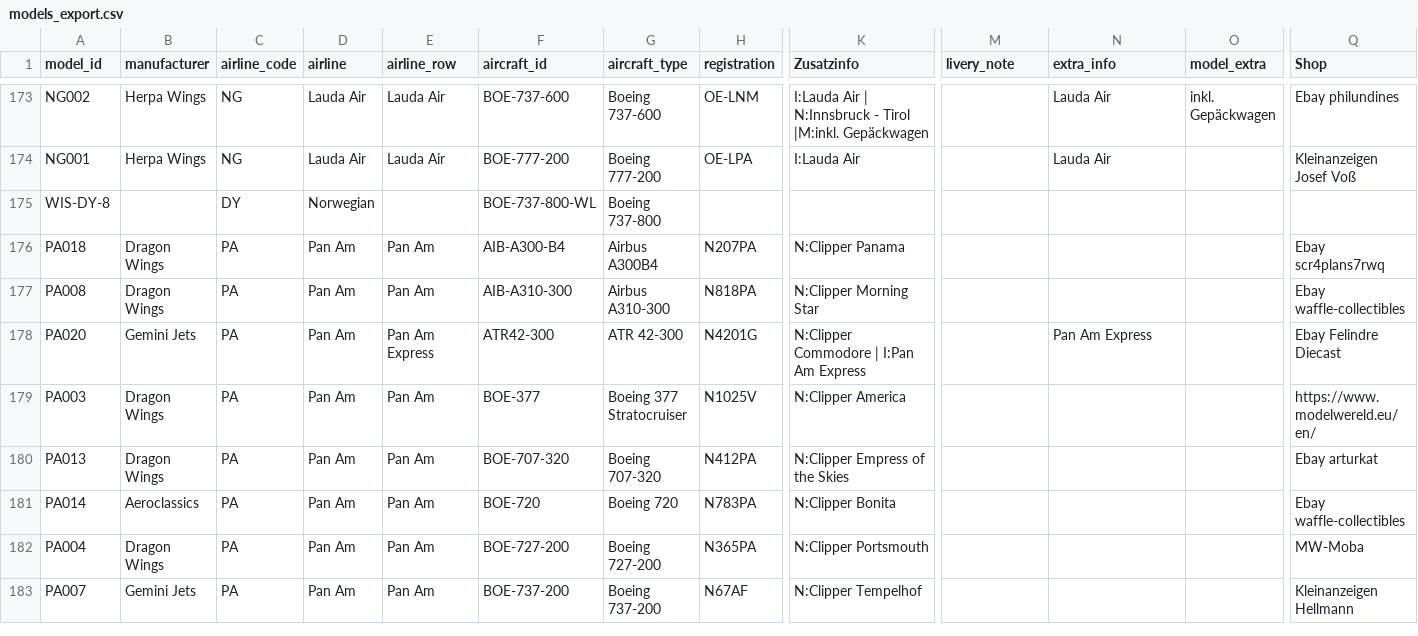
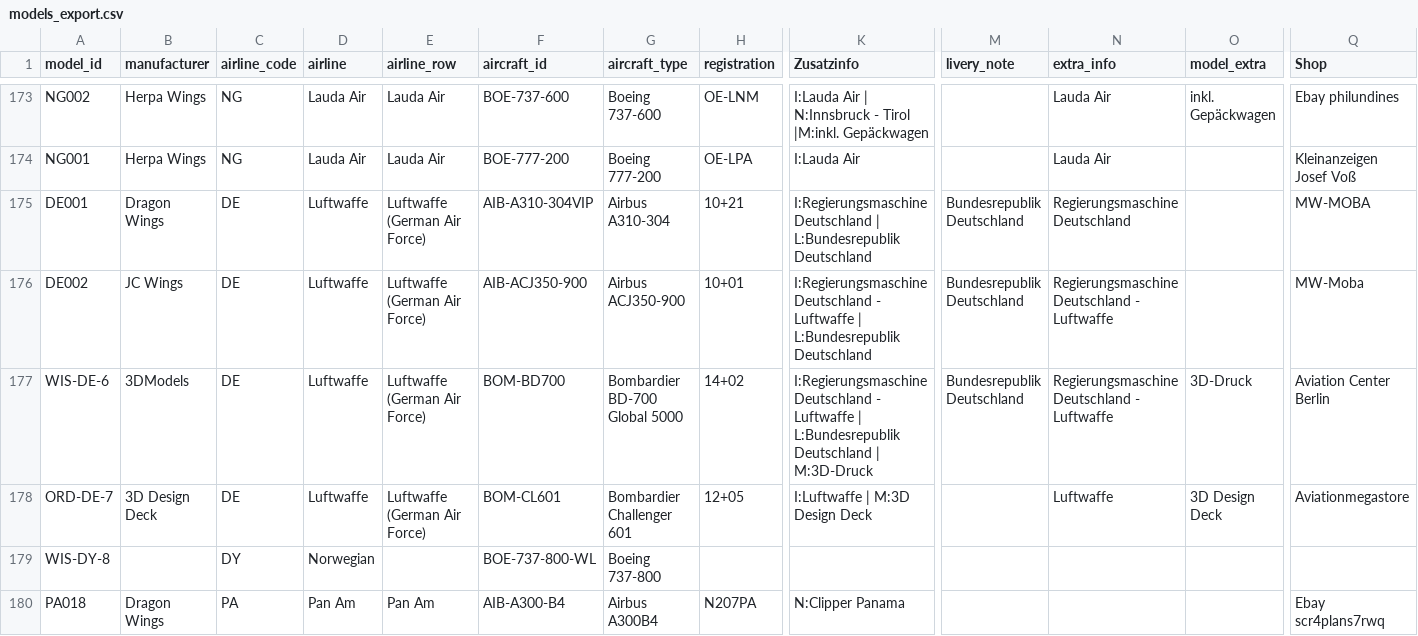
Before and after one commit to ugnet90/aircraft-labels, a CSV file: models_export.csv, drawn as a sheet; only a part is shown, gaps mark what is left out; the shorter side is filled out with more unchanged rows; rows hold the shown columns only; the diff names each change by its address in the sheet, - before the commit and + after, or states it on an @@ line.

Commit message:
Add files via upload

```diff
--- a/models_export.csv
+++ b/models_export.csv
+row 175: DE001 | Dragon Wings | DE | Luftwaffe | Luftwaffe (German Air Force) | AIB-A310-304VIP | Airbus A310-304 | 10+21 | I:Regierungsmaschine Deutschland | L:Bundesrepublik Deutschland | Bundesrepublik Deutschland | Regierungsmaschine Deutschland |  | MW-MOBA
+row 176: DE002 | JC Wings | DE | Luftwaffe | Luftwaffe (German Air Force) | AIB-ACJ350-900 | Airbus ACJ350-900 | 10+01 | I:Regierungsmaschine Deutschland - Luftwaffe | L:Bundesrepublik Deutschland | Bundesrepublik Deutschland | Regierungsmaschine Deutschland - Luftwaffe |  | MW-Moba
+row 177: WIS-DE-6 | 3DModels | DE | Luftwaffe | Luftwaffe (German Air Force) | BOM-BD700 | Bombardier BD-700 Global 5000 | 14+02 | I:Regierungsmaschine Deutschland - Luftwaffe | L:Bundesrepublik Deutschland | M:3D-Druck | Bundesrepublik Deutschland | Regierungsmaschine Deutschland - Luftwaffe | 3D-Druck | Aviation Center Berlin
+row 178: ORD-DE-7 | 3D Design Deck | DE | Luftwaffe | Luftwaffe (German Air Force) | BOM-CL601 | Bombardier Challenger 601 | 12+05 | I:Luftwaffe | M:3D Design Deck |  | Luftwaffe | 3D Design Deck | Aviationmegastore
```
